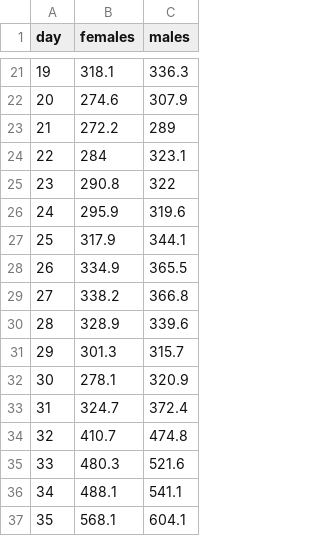
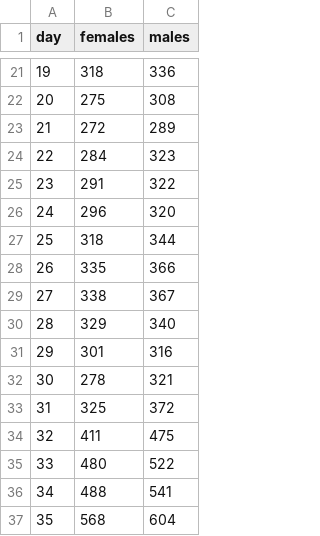
Before and after one commit to jenna-tb-ekwealor/BIOL710, a CSV file: inst/tutorials/PreLab_Week1/plants.csv, drawn as a sheet; only a part is shown, gaps mark what is left out; the diff covers the shown part only.

```diff
--- a/inst/tutorials/PreLab_Week1/plants.csv
+++ b/inst/tutorials/PreLab_Week1/plants.csv
@@ -21,17 +21,17 @@
-19,318.1,336.3
-20,274.6,307.9
-21,272.2,289
-22,284,323.1
-23,290.8,322
-24,295.9,319.6
-25,317.9,344.1
-26,334.9,365.5
-27,338.2,366.8
-28,328.9,339.6
-29,301.3,315.7
-30,278.1,320.9
-31,324.7,372.4
-32,410.7,474.8
-33,480.3,521.6
-34,488.1,541.1
-35,568.1,604.1
+19,318,336
+20,275,308
+21,272,289
+22,284,323
+23,291,322
+24,296,320
+25,318,344
+26,335,366
+27,338,367
+28,329,340
+29,301,316
+30,278,321
+31,325,372
+32,411,475
+33,480,522
+34,488,541
+35,568,604
```
Also changed, not shown: 119 edited cells elsewhere in this file.
